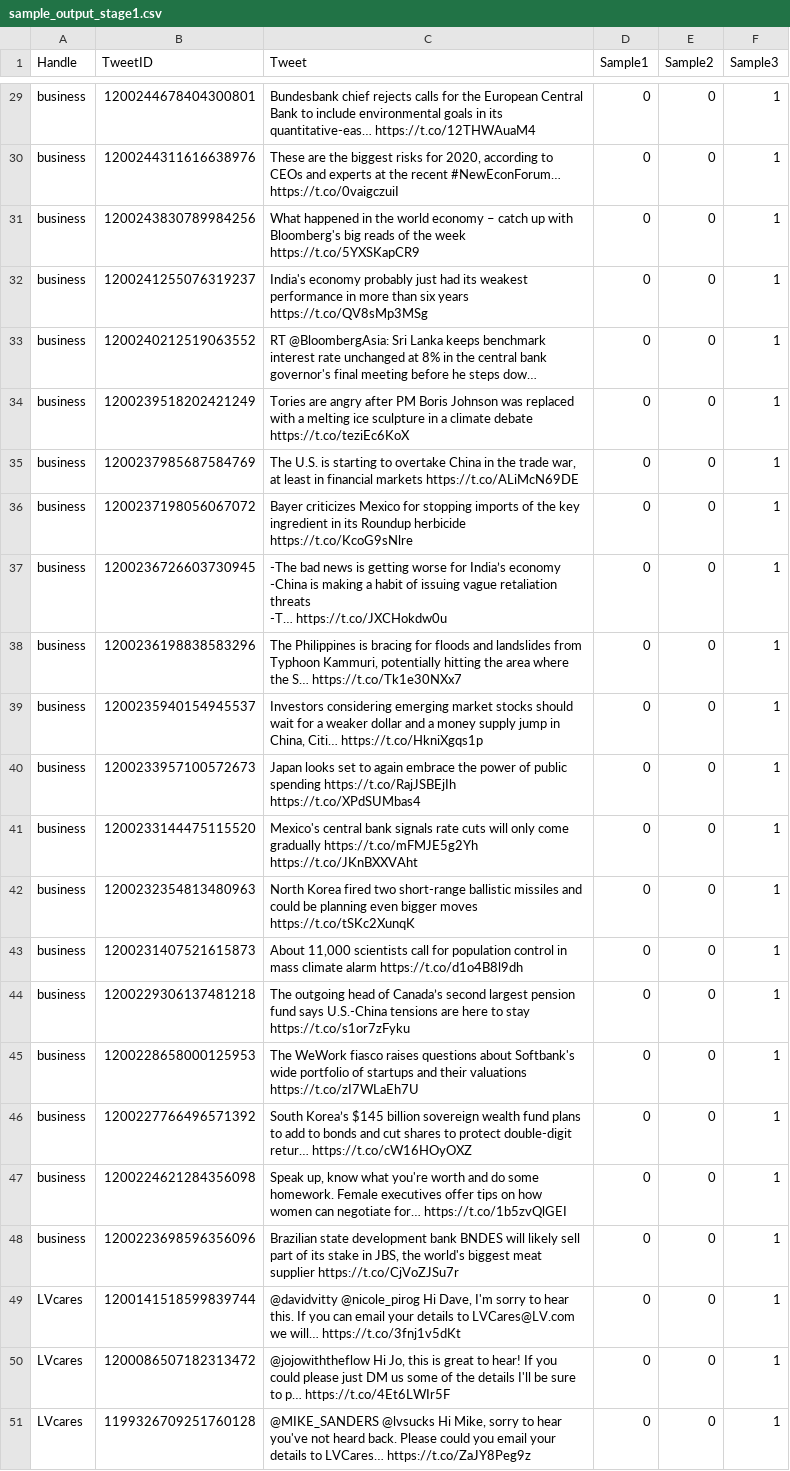
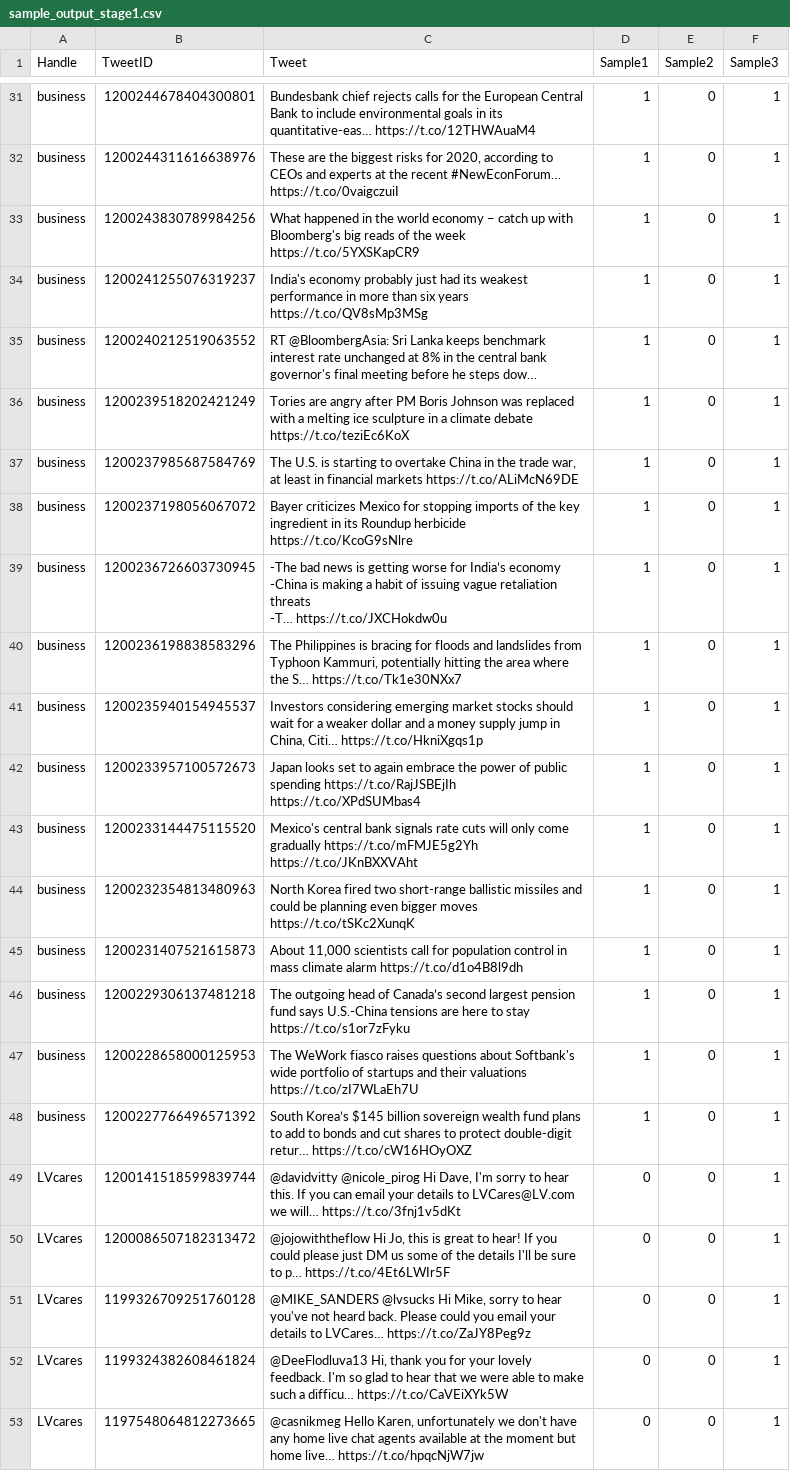
Before and after one commit to ml5803/ml-text-classifier, a CSV file: sample_output_stage1.csv, drawn as a sheet; only a part is shown, gaps mark what is left out; the shorter side is filled out with more unchanged rows; removed rows and columns are numbered as before the commit, all else as after; the diff covers the shown part only; the diff names each change by its address in the sheet, - before the commit and + after, or states it on an @@ line.

Commit message:
multiple categories handled

```diff
--- a/sample_output_stage1.csv
+++ b/sample_output_stage1.csv
-D31:D48 (Sample1): 0
+D31:D48 (Sample1): 1
-row 47: business | 1200224621284356098 | Speak up, know what you're worth and do some homework. Female executives offer tips on how women can negotiate for… https://t.co/1b5zvQlGEI | 0 | 0 | 1
-row 48: business | 1200223698596356096 | Brazilian state development bank BNDES will likely sell part of its stake in JBS, the world's biggest meat supplier https://t.co/CjVoZJSu7r | 0 | 0 | 1
```
Also changed, not shown: 2 added rows and 27 edited cells elsewhere in this file, 1 other file.
